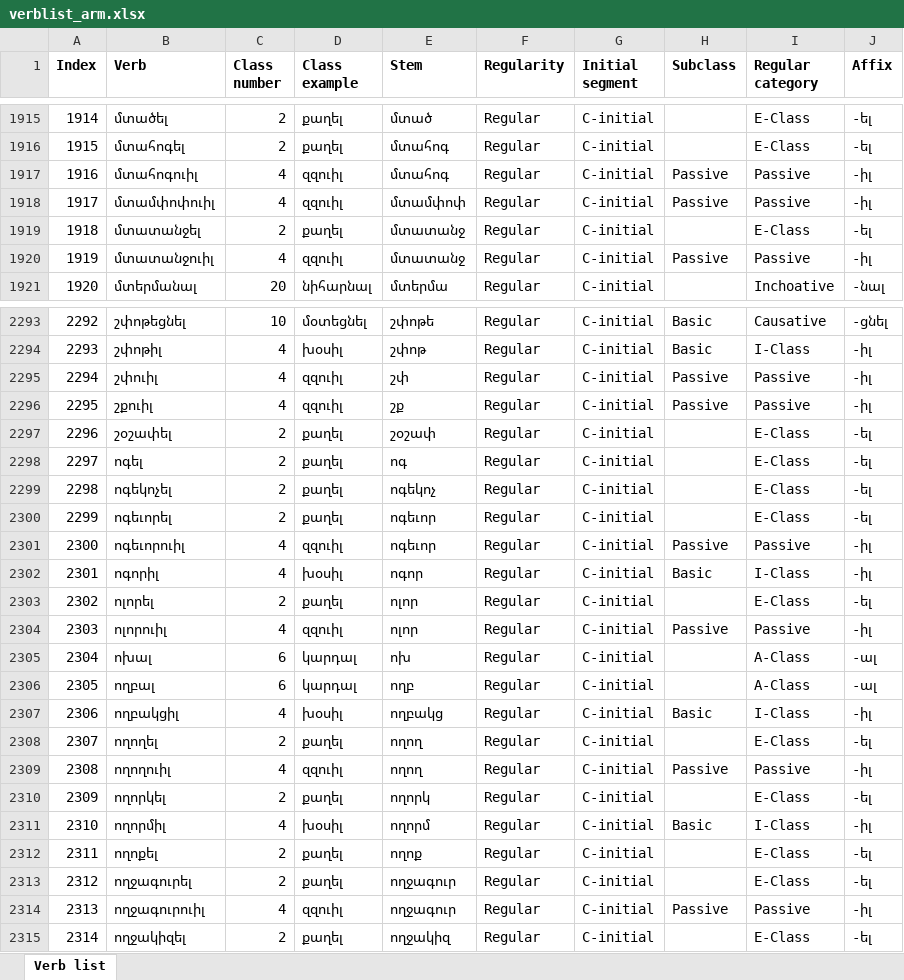
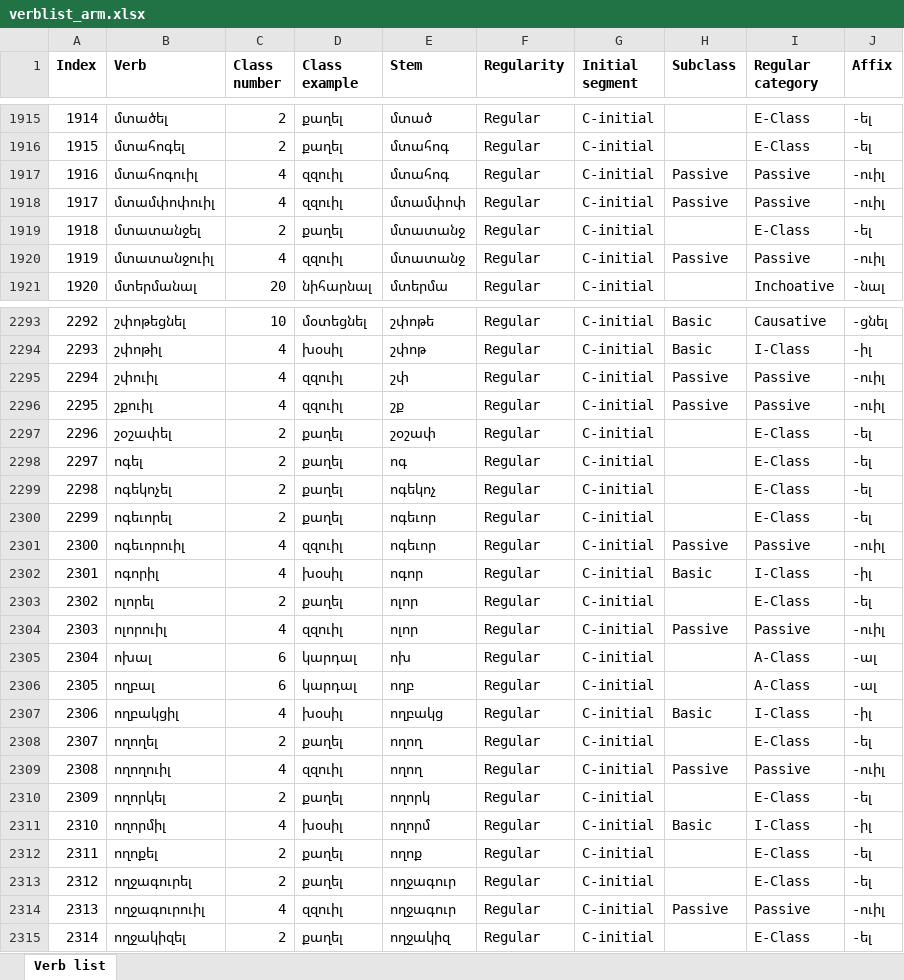
Before and after one commit to jhdeov/ArmenianVerbs, an Excel workbook: verblist/verblist_excel/verblist_arm.xlsx, sheet Verb list, drawn as a sheet; only a part is shown, gaps mark what is left out; values as stored, in another font and other column widths than the file's, no borders; the diff covers the shown part only; the diff names each change by its address in the sheet, - before the commit and + after, or states it on an @@ line.

```diff
--- a/verblist/verblist_excel/verblist_arm.xlsx (sheet Verb list)
+++ b/verblist/verblist_excel/verblist_arm.xlsx (sheet Verb list)
-J1917:J1918 (Affix): -իլ
+J1917:J1918 (Affix): -ուիլ
-J1920 (Affix): -իլ
+J1920 (Affix): -ուիլ
-J2295:J2296 (Affix): -իլ
+J2295:J2296 (Affix): -ուիլ
-J2301 (Affix): -իլ
+J2301 (Affix): -ուիլ
-J2304 (Affix): -իլ
+J2304 (Affix): -ուիլ
-J2309 (Affix): -իլ
+J2309 (Affix): -ուիլ
-J2314 (Affix): -իլ
+J2314 (Affix): -ուիլ
```
Also changed, not shown: 267 edited cells elsewhere in this sheet, paradigms/paradigms_excel/paradigms_arm.xlsx, paradigms/paradigms_excel/paradigms_stemmed.xlsx, 10 other files.
